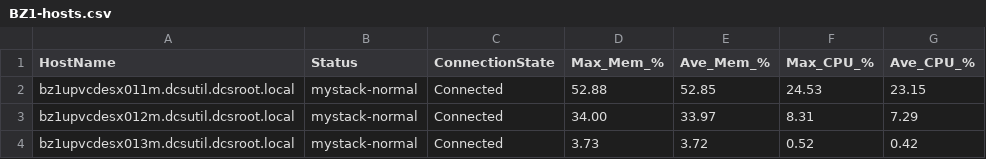
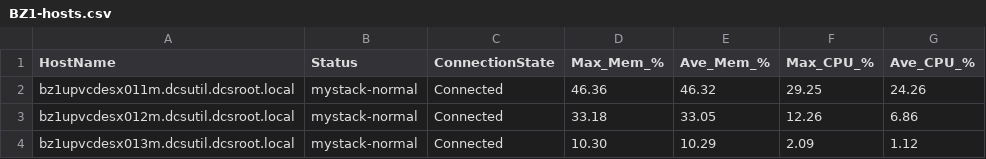
Before and after one commit to Gallus23/Powershell, a CSV file: CSV-Files/BZ1-hosts.csv, drawn as a sheet.

```diff
--- a/CSV-Files/BZ1-hosts.csv
+++ b/CSV-Files/BZ1-hosts.csv
@@ -1,4 +1,4 @@
 "HostName","Status","ConnectionState","Max_Mem_%","Ave_Mem_%","Max_CPU_%","Ave_CPU_%"
-"bz1upvcdesx011m.dcsutil.dcsroot.local","mystack-normal","Connected","52.88","52.85","24.53","23.15"
-"bz1upvcdesx012m.dcsutil.dcsroot.local","mystack-normal","Connected","34.00","33.97","8.31","7.29"
-"bz1upvcdesx013m.dcsutil.dcsroot.local","mystack-normal","Connected","3.73","3.72","0.52","0.42"
+"bz1upvcdesx011m.dcsutil.dcsroot.local","mystack-normal","Connected","46.36","46.32","29.25","24.26"
+"bz1upvcdesx012m.dcsutil.dcsroot.local","mystack-normal","Connected","33.18","33.05","12.26","6.86"
+"bz1upvcdesx013m.dcsutil.dcsroot.local","mystack-normal","Connected","10.30","10.29","2.09","1.12"
```
Also changed, not shown: CSV-Files/AU1-hosts.csv, CSV-Files/ICD-datastores.csv, 37 other files.
